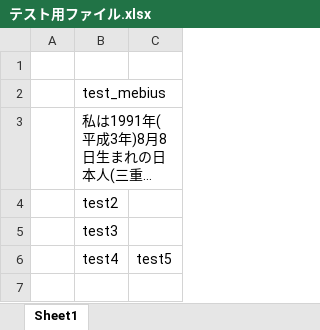
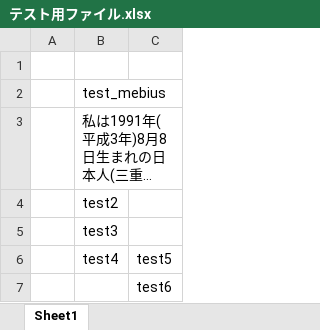
Before and after one commit to mebius0388/sample, an Excel workbook: テスト用ファイル.xlsx, sheet Sheet1, drawn as a sheet; long unchanged cells end in …; values as stored, in another font and other column widths than the file's, no borders; the diff names each change by its address in the sheet, - before the commit and + after, or states it on an @@ line.

Commit message:
test6

```diff
--- a/テスト用ファイル.xlsx (sheet Sheet1)
+++ b/テスト用ファイル.xlsx (sheet Sheet1)
+row 7:  |  | test6
```
